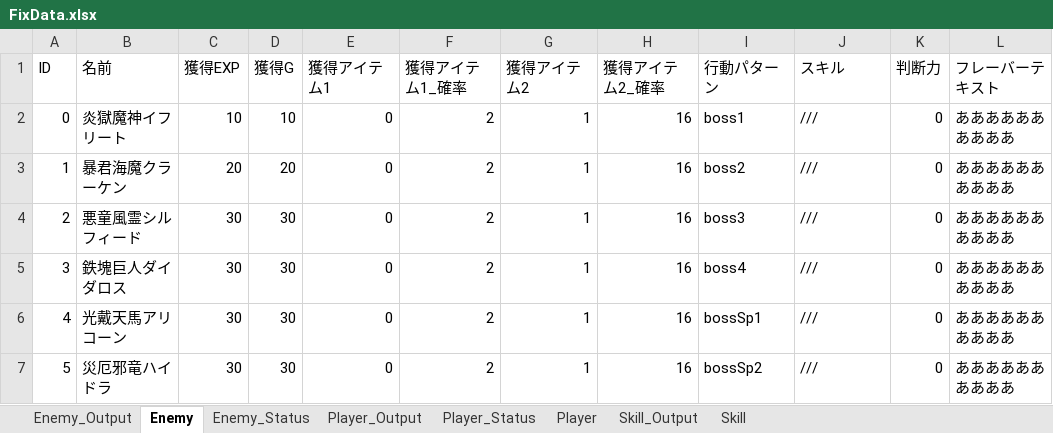
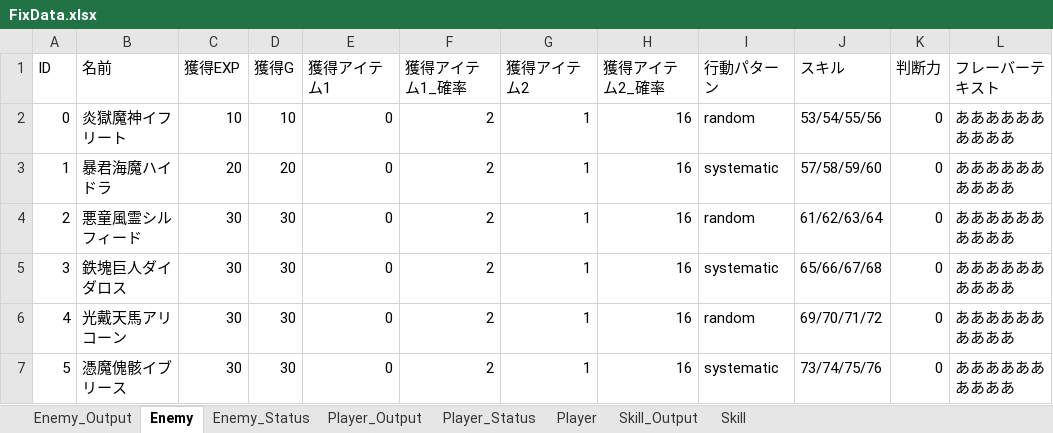
Before and after one commit to NoguchiEikichi/RPG_Boss, an Excel workbook: etc/FixData.xlsx, sheet Enemy, drawn as a sheet; only a part is shown; values as stored, in another font and other column widths than the file's, no borders; table styles not drawn; the diff names each change by its address in the sheet, - before the commit and + after, or states it on an @@ line.

```diff
--- a/etc/FixData.xlsx (sheet Enemy)
+++ b/etc/FixData.xlsx (sheet Enemy)
-I2 (行動パターン): boss1
+I2 (行動パターン): random
-J2 (スキル): ///
+J2 (スキル): 53/54/55/56
-B3 (名前): 暴君海魔クラーケン
+B3 (名前): 暴君海魔ハイドラ
-I3 (行動パターン): boss2
+I3 (行動パターン): systematic
-J3 (スキル): ///
+J3 (スキル): 57/58/59/60
-I4 (行動パターン): boss3
+I4 (行動パターン): random
-J4 (スキル): ///
+J4 (スキル): 61/62/63/64
-I5 (行動パターン): boss4
+I5 (行動パターン): systematic
-J5 (スキル): ///
+J5 (スキル): 65/66/67/68
-I6 (行動パターン): bossSp1
+I6 (行動パターン): random
-J6 (スキル): ///
+J6 (スキル): 69/70/71/72
-B7 (名前): 災厄邪竜ハイドラ
+B7 (名前): 憑魔傀骸イブリース
-I7 (行動パターン): bossSp2
+I7 (行動パターン): systematic
-J7 (スキル): ///
+J7 (スキル): 73/74/75/76
```
Also changed, not shown: sheet Skill, sheet Skill_Output, sheet Player_Status, sheet Player_Output, sheet Enemy_Output, sheet Player, 50 other files.
